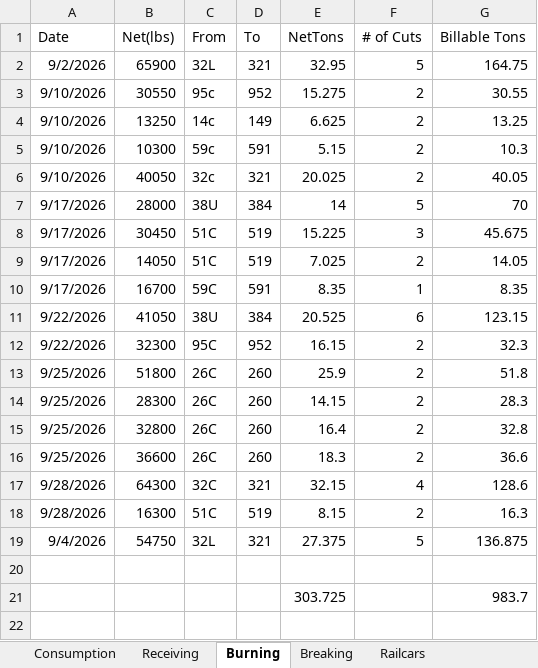
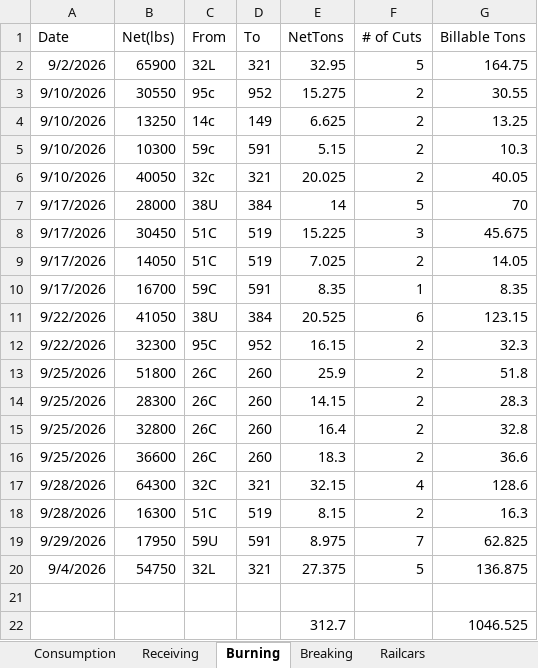
Before and after one commit to Harsco36Map/Yardmap, an Excel workbook: Production.xlsx, sheet Burning, drawn as a sheet; values as stored, in another font and other column widths than the file's, no borders; removed rows and columns are numbered as before the commit, all else as after; the diff names each change by its address in the sheet, - before the commit and + after, or states it on an @@ line.

```diff
--- a/Production.xlsx (sheet Burning)
+++ b/Production.xlsx (sheet Burning)
+row 19: 9/29/2026 | 17950 | 59U | 591 | 8.975 | 7 | 62.825
-row 21:  |  |  |  | 303.725 |  | 983.7
+row 22:  |  |  |  | 312.7 |  | 1046.525
```
Also changed, not shown: sheet Railcars.
